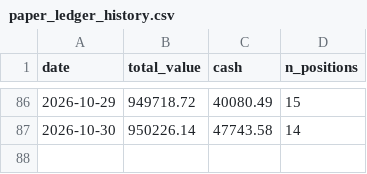
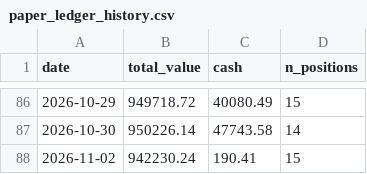
Before and after one commit to kreeshpatel/nifty-satvik, a CSV file: results/wall_veto/paper_ledger_history.csv, drawn as a sheet; only a part is shown, gaps mark what is left out.

```diff
--- a/results/wall_veto/paper_ledger_history.csv
+++ b/results/wall_veto/paper_ledger_history.csv
@@ -87 +87,2 @@ date,total_value,cash,n_positions
 2026-10-30,950226.14,47743.58,14
+2026-11-02,942230.24,190.41,15
```
Also changed, not shown: results/forward_wall.csv, results/wall_veto/portfolio_history.csv, 7 other files.
